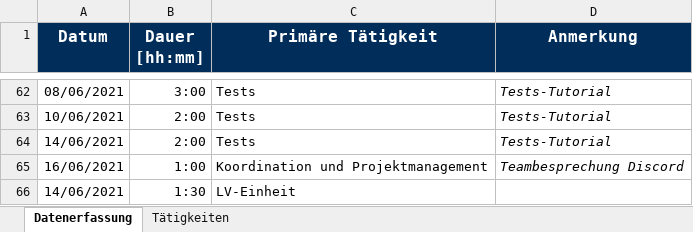
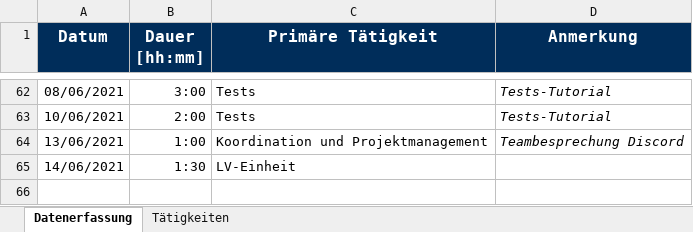
Before and after one commit to merasz/softwareEngineeringProject, an Excel workbook: documents/zeitaufzeichnung/Zeitaufzeichnung-Ismail-Uener.xlsx, sheet Datenerfassung, drawn as a sheet; only a part is shown, gaps mark what is left out; values as stored, in another font and other column widths than the file's, no borders; removed rows and columns are numbered as before the commit, all else as after; the diff names each change by its address in the sheet, - before the commit and + after, or states it on an @@ line.

Commit message:
zeitaufzeichnung update

```diff
--- a/documents/zeitaufzeichnung/Zeitaufzeichnung-Ismail-Uener.xlsx (sheet Datenerfassung)
+++ b/documents/zeitaufzeichnung/Zeitaufzeichnung-Ismail-Uener.xlsx (sheet Datenerfassung)
-row 64: 14/06/2021 | 2:00 | Tests | Tests-Tutorial
-A64 (Datum): 16/06/2021
+A64 (Datum): 13/06/2021
```
